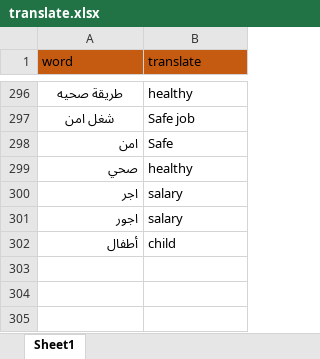
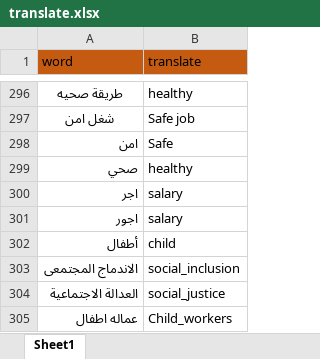
Before and after one commit to sabra-bit/drHalaSentiment-, an Excel workbook: translate.xlsx, sheet Sheet1, drawn as a sheet; only a part is shown, gaps mark what is left out; values as stored, in another font and other column widths than the file's, no borders; the diff names each change by its address in the sheet, - before the commit and + after, or states it on an @@ line.

```diff
--- a/translate.xlsx (sheet Sheet1)
+++ b/translate.xlsx (sheet Sheet1)
+row 303: الاندماج المجتمعى | social_inclusion
+row 304: العدالة الاجتماعية | social_justice
+row 305: عماله اطفال | Child_workers
```
Also changed, not shown: 3 other files.
